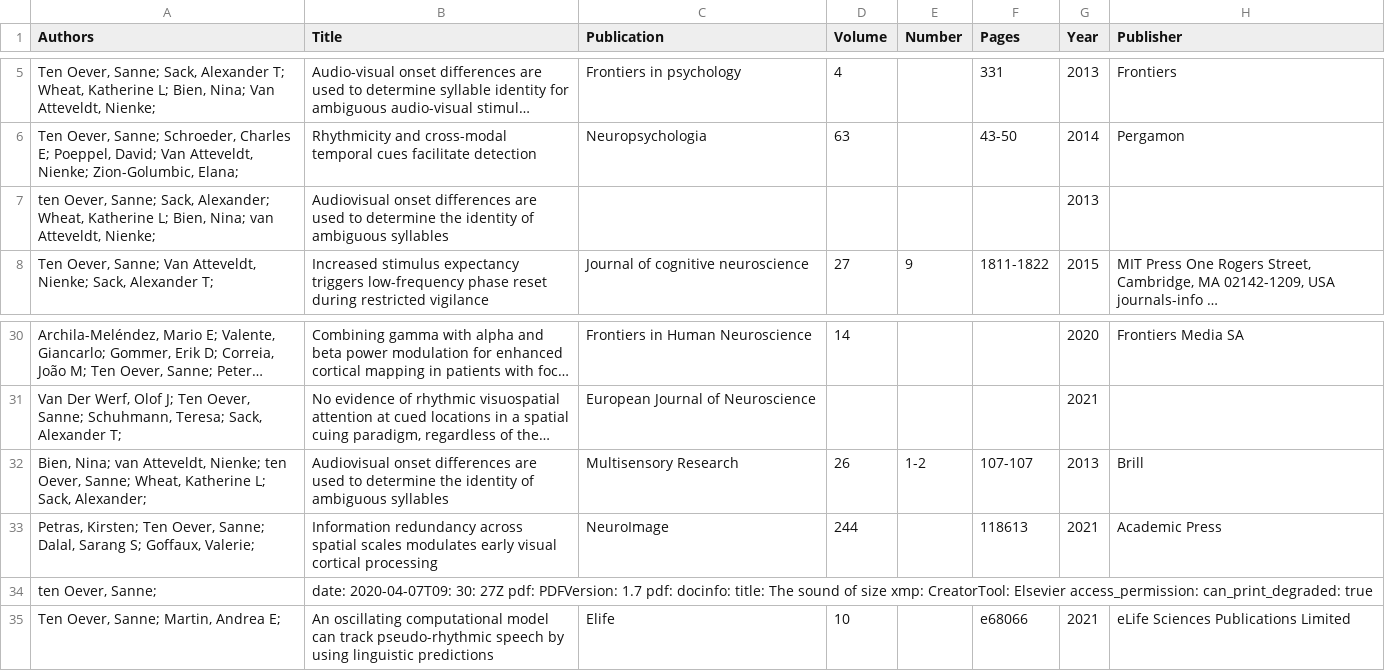
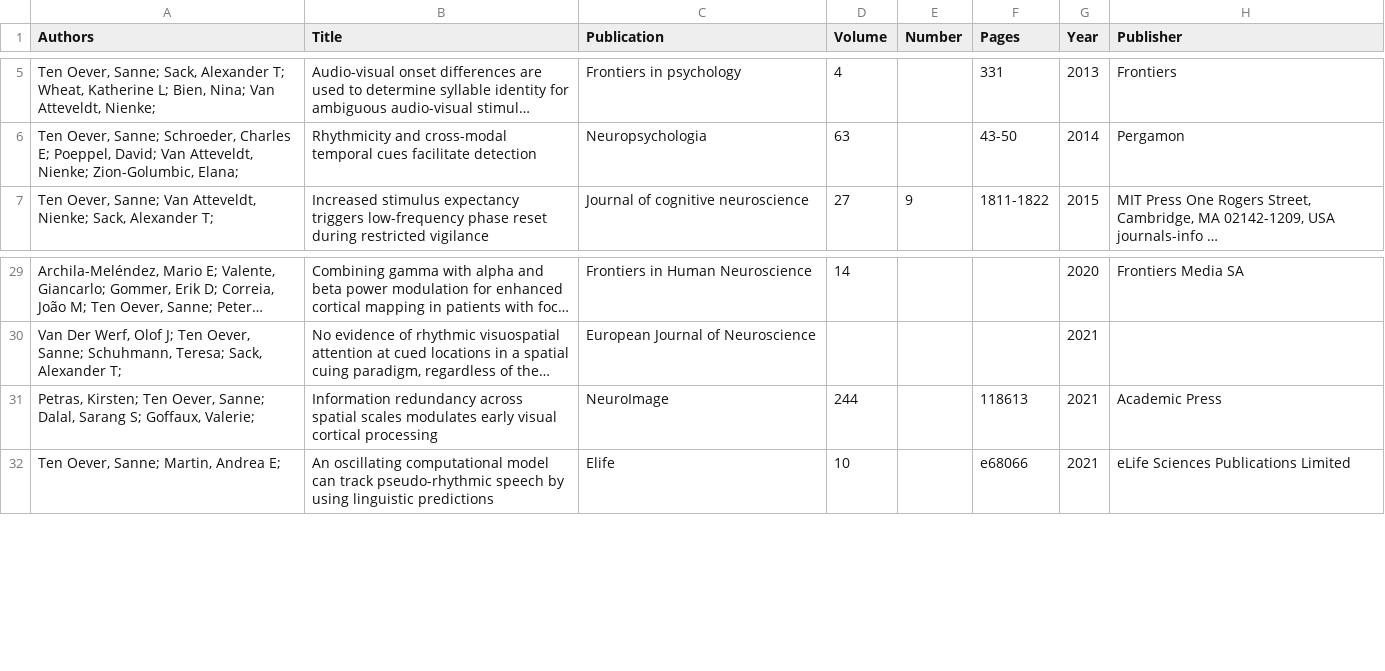
Before and after one commit to sannetenoever/sannetenoever.github.io, a CSV file: _data/citations.csv, drawn as a sheet; only a part is shown, gaps mark what is left out; long unchanged cells end in …; the diff names each change by its address in the sheet, - before the commit and + after, or states it on an @@ line.

```diff
--- a/_data/citations.csv
+++ b/_data/citations.csv
-row 7: ten Oever, Sanne; Sack, Alexander; Wheat, Katherine L; Bien, Nina; van Atteveldt, Nienke; | Audiovisual onset differences are used to determine the identity of ambiguous syllables |  |  |  |  | 2013
-row 32: Bien, Nina; van Atteveldt, Nienke; ten Oever, Sanne; Wheat, Katherine L; Sack, Alexander; | Audiovisual onset differences are used to determine the identity of ambiguous syllables | Multisensory Research | 26 | 1-2 | 107-107 | 2013 | Brill
-row 34: ten Oever, Sanne; | date: 2020-04-07T09: 30: 27Z pdf: PDFVersion: 1.7 pdf: docinfo: title: The sound of size xmp: CreatorTool: Elsevier access_permission: can_print_degraded: true
```
Also changed, not shown: 1 other file.
